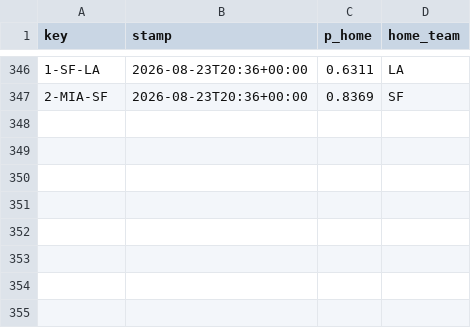
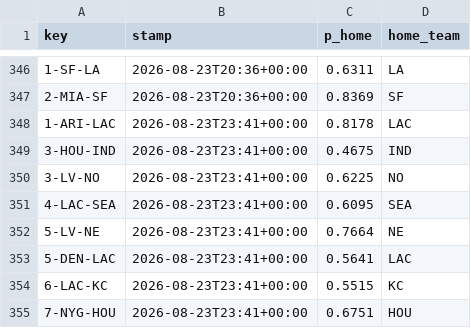
Before and after one commit to Cako18/gridiron-data, a CSV file: data/line_history.csv, drawn as a sheet; only a part is shown, gaps mark what is left out.

```diff
--- a/data/line_history.csv
+++ b/data/line_history.csv
@@ -347 +347,9 @@ key,stamp,p_home,home_team
 2-MIA-SF,2026-08-23T20:36+00:00,0.8369,SF
+1-ARI-LAC,2026-08-23T23:41+00:00,0.8178,LAC
+3-HOU-IND,2026-08-23T23:41+00:00,0.4675,IND
+3-LV-NO,2026-08-23T23:41+00:00,0.6225,NO
+4-LAC-SEA,2026-08-23T23:41+00:00,0.6095,SEA
+5-LV-NE,2026-08-23T23:41+00:00,0.7664,NE
+5-DEN-LAC,2026-08-23T23:41+00:00,0.5641,LAC
+6-LAC-KC,2026-08-23T23:41+00:00,0.5515,KC
+7-NYG-HOU,2026-08-23T23:41+00:00,0.6751,HOU
```
Also changed, not shown: 1 other file.
